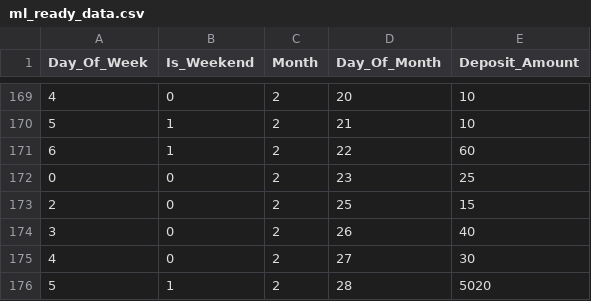
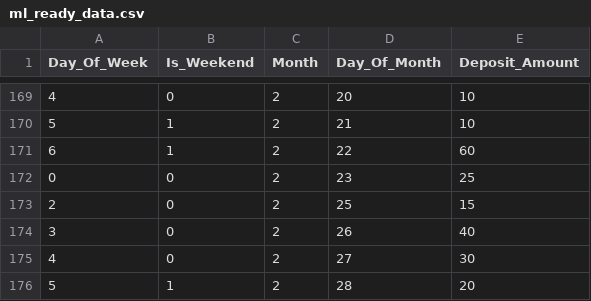
Before and after one commit to afthab-anthas/SAVESENTRA-IoT-Family-Cash-Deposit-System, a CSV file: ml/ml_ready_data.csv, drawn as a sheet; only a part is shown, gaps mark what is left out.

```diff
--- a/ml/ml_ready_data.csv
+++ b/ml/ml_ready_data.csv
@@ -175,2 +175,2 @@ Day_Of_Week,Is_Weekend,Month,Day_Of_Month,Deposit_Amount
 4,0,2,27,30
-5,1,2,28,5020
+5,1,2,28,20
```
Also changed, not shown: ml/savings_dataset.csv, ml/savings_dataset_cleaned.csv, 1 other file.
